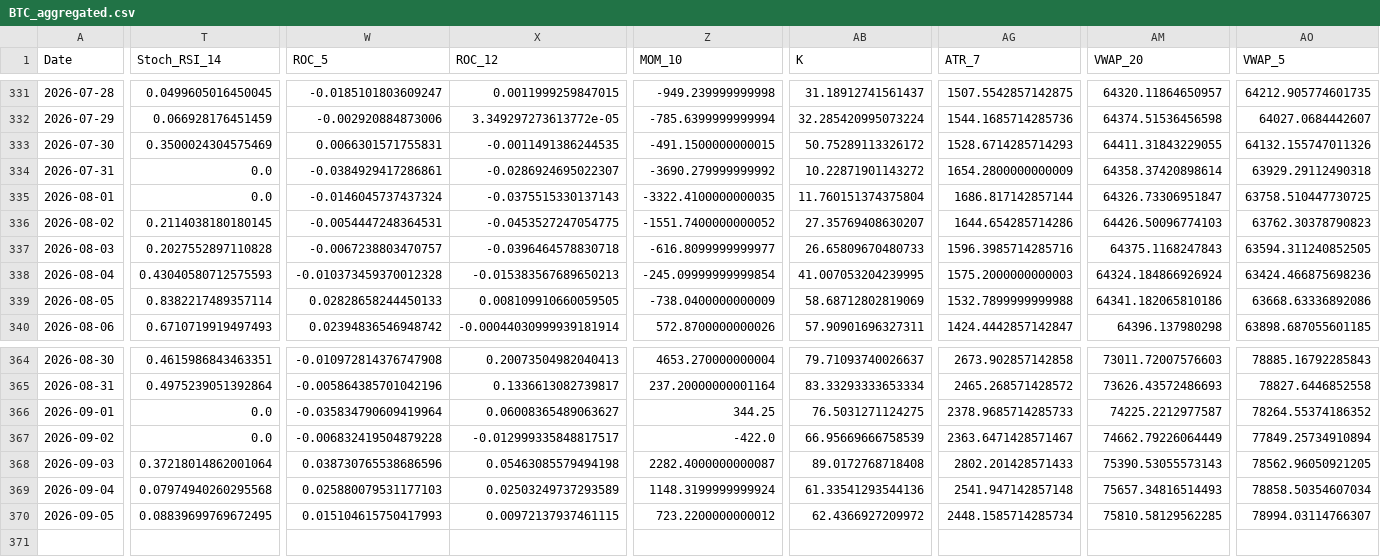
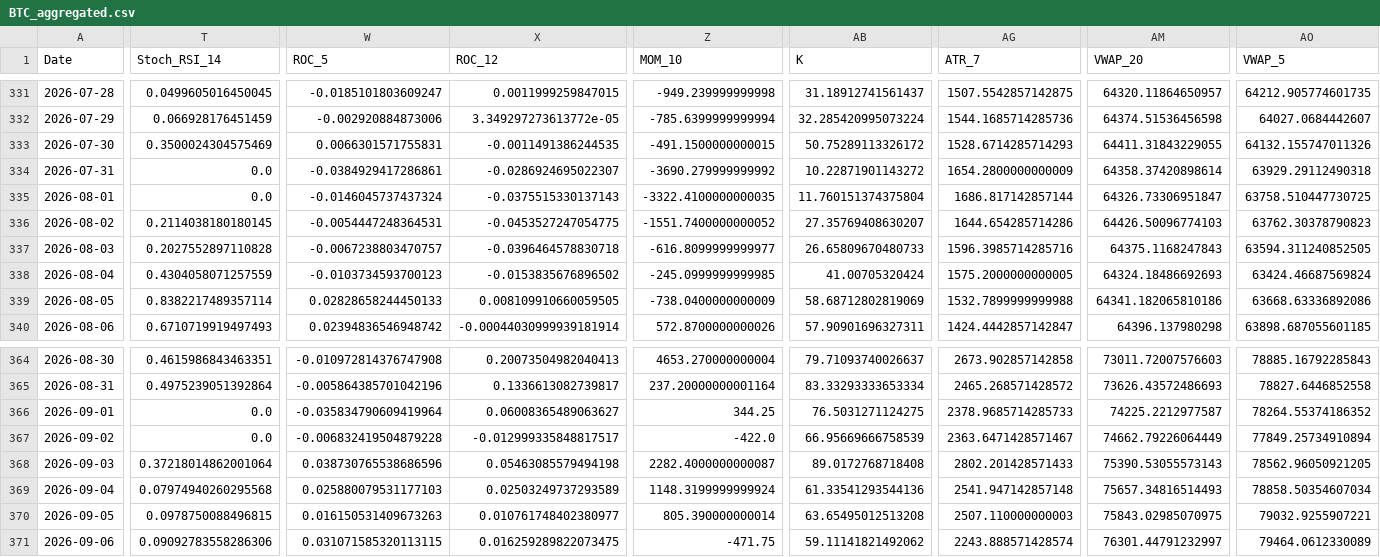
Before and after one commit to JintaoLiuorJoey/coinbase-ohlcv-data, a CSV file: data/BTC_aggregated.csv, drawn as a sheet; only a part is shown, gaps mark what is left out; rows hold the shown columns only; the diff covers the shown part only; the diff names each change by its address in the sheet, - before the commit and + after, or states it on an @@ line.

```diff
--- a/data/BTC_aggregated.csv
+++ b/data/BTC_aggregated.csv
-T338 (Stoch_RSI_14): 0.43040580712575593
+T338 (Stoch_RSI_14): 0.4304058071257559
-W338 (ROC_5): -0.010373459370012328
+W338 (ROC_5): -0.0103734593700123
-X338 (ROC_12): -0.015383567689650213
+X338 (ROC_12): -0.0153835676896502
-Z338 (MOM_10): -245.09999999999854
+Z338 (MOM_10): -245.0999999999985
-AB338 (K): 41.007053204239995
+AB338 (K): 41.00705320424
-AG338 (ATR_7): 1575.2000000000003
+AG338 (ATR_7): 1575.2000000000005
-AM338 (VWAP_20): 64324.184866926924
+AM338 (VWAP_20): 64324.18486692693
-AO338 (VWAP_5): 63424.466875698236
+AO338 (VWAP_5): 63424.46687569824
-T370 (Stoch_RSI_14): 0.08839699769672495
+T370 (Stoch_RSI_14): 0.0978750088496815
-W370 (ROC_5): 0.015104615750417993
+W370 (ROC_5): 0.016150531409673263
-X370 (ROC_12): 0.00972137937461115
+X370 (ROC_12): 0.010761748402380977
-Z370 (MOM_10): 723.2200000000012
+Z370 (MOM_10): 805.390000000014
-AB370 (K): 62.4366927209972
+AB370 (K): 63.65495012513208
-AG370 (ATR_7): 2448.1585714285734
+AG370 (ATR_7): 2507.110000000003
-AM370 (VWAP_20): 75810.58129562285
+AM370 (VWAP_20): 75843.02985070975
-AO370 (VWAP_5): 78994.03114766307
+AO370 (VWAP_5): 79032.9255907221
+row 371: 2026-09-06 | 0.09092783558286306 | 0.031071585320113115 | 0.016259289822073475 | -471.75 | 59.11141821492062 | 2243.888571428574 | 76301.44791232997 | 79464.0612330089
```
Also changed, not shown: 33 edited cells elsewhere in this file, data/ETH_aggregated.csv, data/XRP_aggregated.csv.
